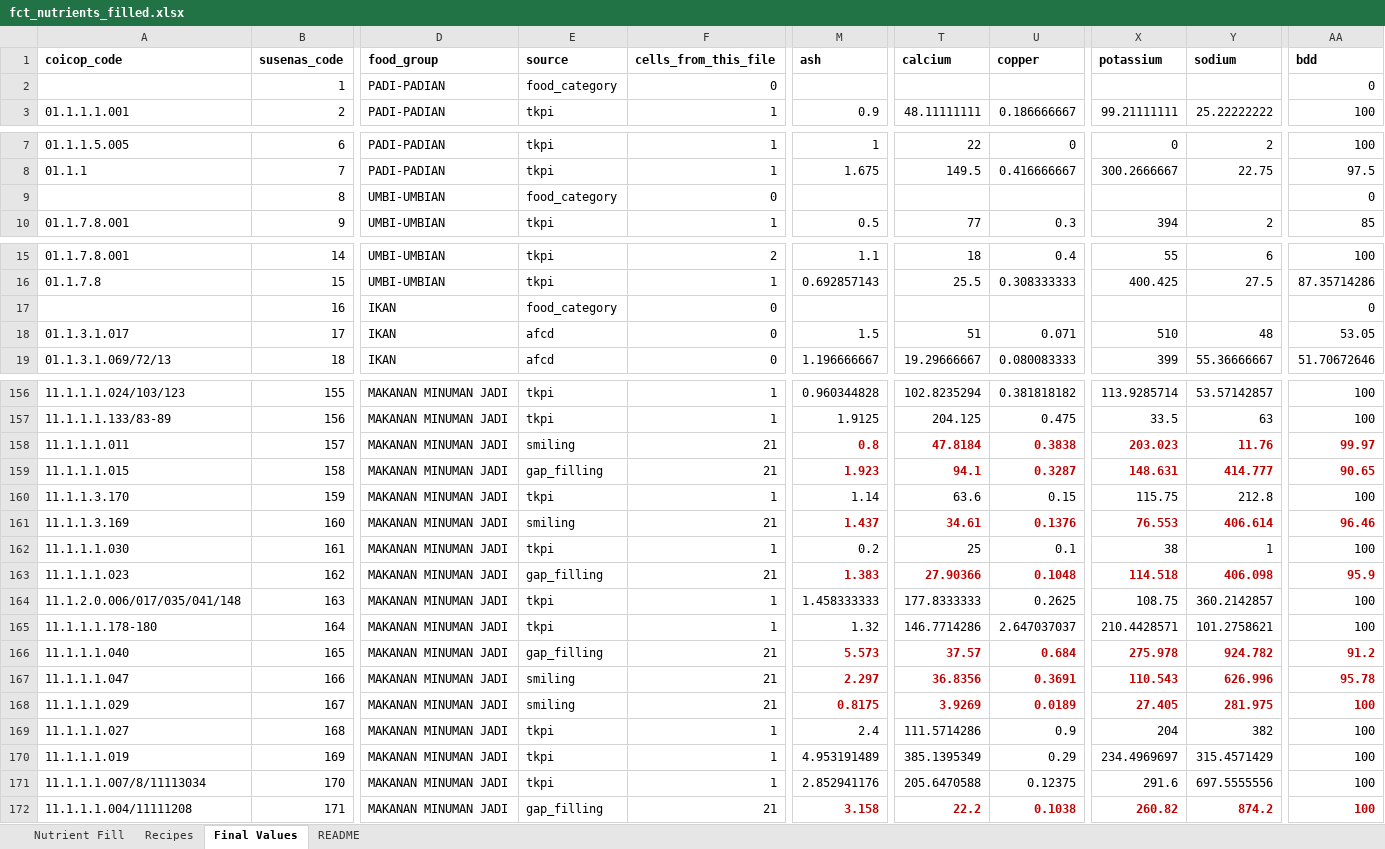
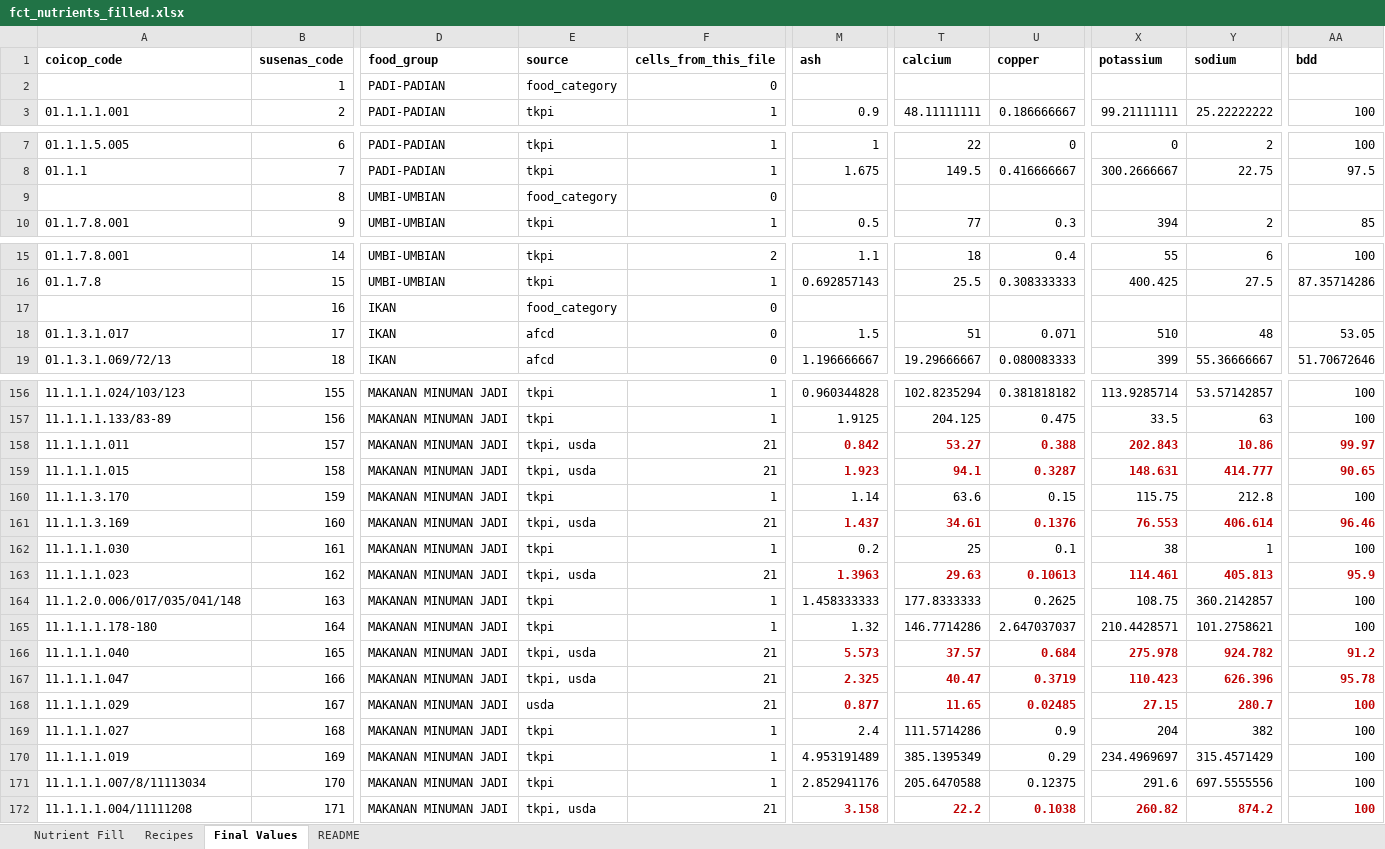
Before and after one commit to Lelsler/north_maluku, an Excel workbook: data/fct_nutrients_filled.xlsx, sheet Final Values, drawn as a sheet; only a part is shown, gaps mark what is left out; values as stored, in another font and other column widths than the file's, no borders; the diff covers the shown part only; the diff names each change by its address in the sheet, - before the commit and + after, or states it on an @@ line.

```diff
--- a/data/fct_nutrients_filled.xlsx (sheet Final Values)
+++ b/data/fct_nutrients_filled.xlsx (sheet Final Values)
-AA2 (bdd): 0
+AA2 (bdd): (empty)
-AA9 (bdd): 0
+AA9 (bdd): (empty)
-AA17 (bdd): 0
+AA17 (bdd): (empty)
-E158 (source): smiling
+E158 (source): tkpi, usda
-M158 (ash): 0.8
+M158 (ash): 0.842
-T158 (calcium): 47.8184
+T158 (calcium): 53.27
-U158 (copper): 0.3838
+U158 (copper): 0.388
-X158 (potassium): 203.023
+X158 (potassium): 202.843
-Y158 (sodium): 11.76
+Y158 (sodium): 10.86
-E159 (source): gap_filling
+E159 (source): tkpi, usda
-E161 (source): smiling
+E161 (source): tkpi, usda
-E163 (source): gap_filling
+E163 (source): tkpi, usda
-M163 (ash): 1.383
+M163 (ash): 1.3963
-T163 (calcium): 27.90366
+T163 (calcium): 29.63
-U163 (copper): 0.1048
+U163 (copper): 0.10613
-X163 (potassium): 114.518
+X163 (potassium): 114.461
-Y163 (sodium): 406.098
+Y163 (sodium): 405.813
-E166 (source): gap_filling
+E166 (source): tkpi, usda
-E167 (source): smiling
+E167 (source): tkpi, usda
-M167 (ash): 2.297
+M167 (ash): 2.325
-T167 (calcium): 36.8356
+T167 (calcium): 40.47
-U167 (copper): 0.3691
+U167 (copper): 0.3719
-X167 (potassium): 110.543
+X167 (potassium): 110.423
-Y167 (sodium): 626.996
+Y167 (sodium): 626.396
-E168 (source): smiling
+E168 (source): usda
-M168 (ash): 0.8175
+M168 (ash): 0.877
-T168 (calcium): 3.9269
+T168 (calcium): 11.65
-U168 (copper): 0.0189
+U168 (copper): 0.02485
-X168 (potassium): 27.405
+X168 (potassium): 27.15
-Y168 (sodium): 281.975
+Y168 (sodium): 280.7
-E172 (source): gap_filling
+E172 (source): tkpi, usda
```
Also changed, not shown: 49 edited cells elsewhere in this sheet, sheet Nutrient Fill, sheet Recipes, sheet README, data/nutrient_coverage_comparison.xlsx, 46 other files.
